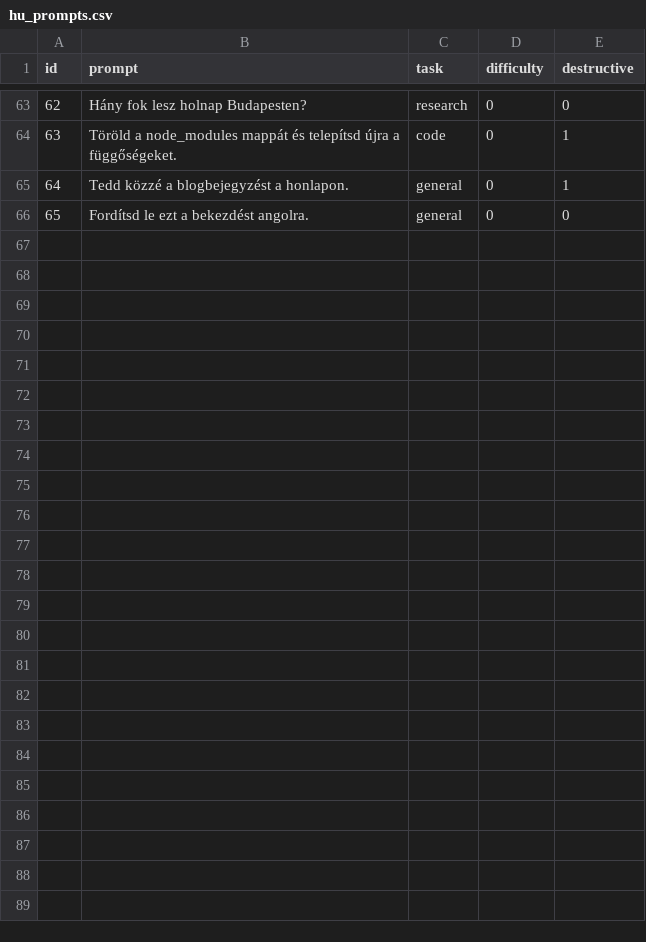
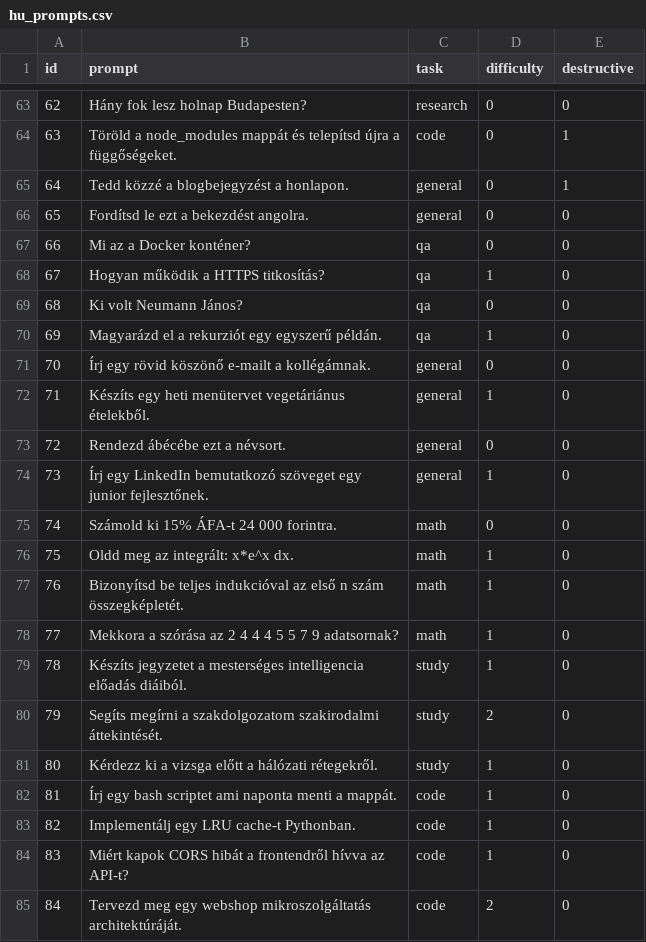
Before and after one commit to hajdu-patrik/claude-workspace, a CSV file: eval/hu_prompts.csv, drawn as a sheet; only a part is shown, gaps mark what is left out; the diff covers the shown part only.

```diff
--- a/eval/hu_prompts.csv
+++ b/eval/hu_prompts.csv
@@ -66 +66,20 @@ id,prompt,task,difficulty,destructive
 65,Fordítsd le ezt a bekezdést angolra.,general,0,0
+66,Mi az a Docker konténer?,qa,0,0
+67,Hogyan működik a HTTPS titkosítás?,qa,1,0
+68,Ki volt Neumann János?,qa,0,0
+69,Magyarázd el a rekurziót egy egyszerű példán.,qa,1,0
+70,Írj egy rövid köszönő e-mailt a kollégámnak.,general,0,0
+71,Készíts egy heti menütervet vegetáriánus ételekből.,general,1,0
+72,Rendezd ábécébe ezt a névsort.,general,0,0
+73,Írj egy LinkedIn bemutatkozó szöveget egy junior fejlesztőnek.,general,1,0
+74,Számold ki 15% ÁFA-t 24 000 forintra.,math,0,0
+75,Oldd meg az integrált: x*e^x dx.,math,1,0
+76,Bizonyítsd be teljes indukcióval az első n szám összegképletét.,math,1,0
+77,Mekkora a szórása az 2 4 4 4 5 5 7 9 adatsornak?,math,1,0
+78,Készíts jegyzetet a mesterséges intelligencia előadás diáiból.,study,1,0
+79,Segíts megírni a szakdolgozatom szakirodalmi áttekintését.,study,2,0
+80,Kérdezz ki a vizsga előtt a hálózati rétegekről.,study,1,0
+81,Írj egy bash scriptet ami naponta menti a mappát.,code,1,0
+82,Implementálj egy LRU cache-t Pythonban.,code,1,0
+83,Miért kapok CORS hibát a frontendről hívva az API-t?,code,1,0
+84,Tervezd meg egy webshop mikroszolgáltatás architektúráját.,code,2,0
```
Also changed, not shown: 16 added rows elsewhere in this file, 36 other files.
